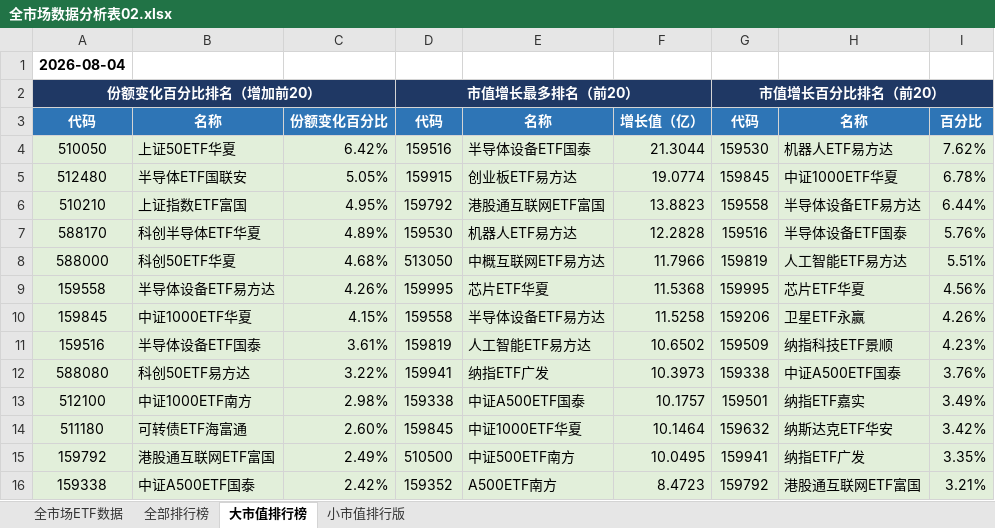
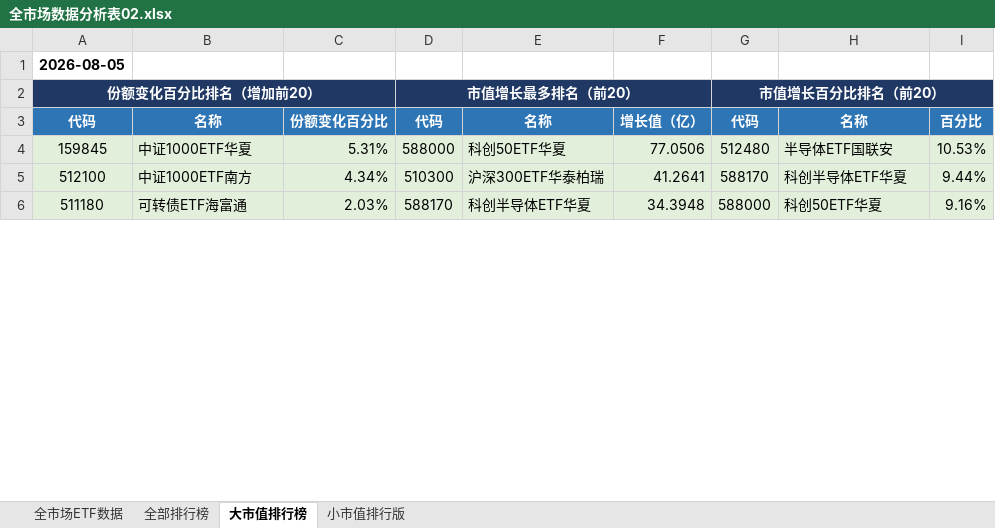
Before and after one commit to dagoushi003/dagoushi003.github.io, an Excel workbook: assets/posts/全市场数据分析表02.xlsx, sheet 大市值排行榜, drawn as a sheet; only a part is shown; values as stored, in another font and other column widths than the file's, no borders; removed rows and columns are numbered as before the commit, all else as after; the diff covers the shown part only; the diff names each change by its address in the sheet, - before the commit and + after, or states it on an @@ line.

```diff
--- a/assets/posts/全市场数据分析表02.xlsx (sheet 大市值排行榜)
+++ b/assets/posts/全市场数据分析表02.xlsx (sheet 大市值排行榜)
-A1: 2026-08-04
+A1: 2026-08-05
-row 4: 510050 | 上证50ETF华夏 | 6.42% | 159516 | 半导体设备ETF国泰 | 21.3044 | 159530 | 机器人ETF易方达 | 7.62%
-row 5: 512480 | 半导体ETF国联安 | 5.05% | 159915 | 创业板ETF易方达 | 19.0774 | 159845 | 中证1000ETF华夏 | 6.78%
-row 6: 510210 | 上证指数ETF富国 | 4.95% | 159792 | 港股通互联网ETF富国 | 13.8823 | 159558 | 半导体设备ETF易方达 | 6.44%
-row 7: 588170 | 科创半导体ETF华夏 | 4.89% | 159530 | 机器人ETF易方达 | 12.2828 | 159516 | 半导体设备ETF国泰 | 5.76%
-row 8: 588000 | 科创50ETF华夏 | 4.68% | 513050 | 中概互联网ETF易方达 | 11.7966 | 159819 | 人工智能ETF易方达 | 5.51%
-row 9: 159558 | 半导体设备ETF易方达 | 4.26% | 159995 | 芯片ETF华夏 | 11.5368 | 159995 | 芯片ETF华夏 | 4.56%
-C4: 4.15%
+C4: 5.31%
-D4: 159558
+D4: 588000
-E4: 半导体设备ETF易方达
+E4: 科创50ETF华夏
-F4: 11.5258
+F4: 77.0506
-G4: 159206
+G4: 512480
-H4: 卫星ETF永赢
+H4: 半导体ETF国联安
-I4: 4.26%
+I4: 10.53%
-row 11: 159516 | 半导体设备ETF国泰 | 3.61% | 159819 | 人工智能ETF易方达 | 10.6502 | 159509 | 纳指科技ETF景顺 | 4.23%
-row 12: 588080 | 科创50ETF易方达 | 3.22% | 159941 | 纳指ETF广发 | 10.3973 | 159338 | 中证A500ETF国泰 | 3.76%
-C5: 2.98%
+C5: 4.34%
-D5: 159338
+D5: 510300
-E5: 中证A500ETF国泰
+E5: 沪深300ETF华泰柏瑞
-F5: 10.1757
+F5: 41.2641
-G5: 159501
+G5: 588170
-H5: 纳指ETF嘉实
+H5: 科创半导体ETF华夏
-I5: 3.49%
+I5: 9.44%
-C6: 2.60%
+C6: 2.03%
-D6: 159845
+D6: 588170
-E6: 中证1000ETF华夏
+E6: 科创半导体ETF华夏
-F6: 10.1464
+F6: 34.3948
-G6: 159632
+G6: 588000
-H6: 纳斯达克ETF华安
+H6: 科创50ETF华夏
-I6: 3.42%
+I6: 9.16%
-row 15: 159792 | 港股通互联网ETF富国 | 2.49% | 510500 | 中证500ETF南方 | 10.0495 | 159941 | 纳指ETF广发 | 3.35%
-row 16: 159338 | 中证A500ETF国泰 | 2.42% | 159352 | A500ETF南方 | 8.4723 | 159792 | 港股通互联网ETF富国 | 3.21%
```
Also changed, not shown: 33 added rows, 23 removed rows and 28 edited cells elsewhere in this sheet, sheet 全市场ETF数据, sheet 全部排行榜, sheet 小市值排行版.
